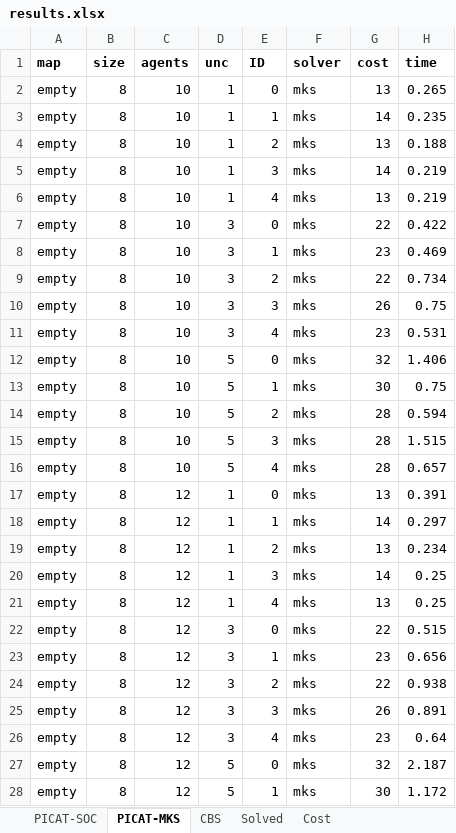
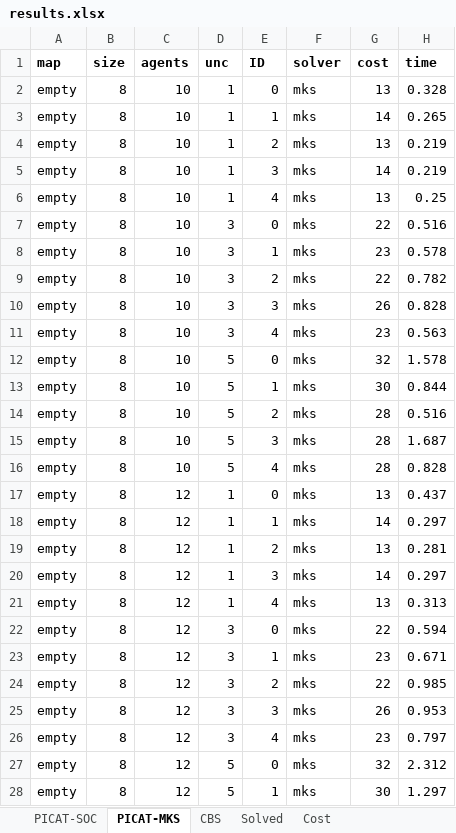
Before and after one commit to svancaj/MAPF-TU, an Excel workbook: results.xlsx, sheet PICAT-MKS, drawn as a sheet; only a part is shown; values as stored, in another font and other column widths than the file's, no borders; the diff covers the shown part only; the diff names each change by its address in the sheet, - before the commit and + after, or states it on an @@ line.

Commit message:
add to analysis

```diff
--- a/results.xlsx (sheet PICAT-MKS)
+++ b/results.xlsx (sheet PICAT-MKS)
-H2 (time): 0.265
+H2 (time): 0.328
-H3 (time): 0.235
+H3 (time): 0.265
-H4 (time): 0.188
+H4 (time): 0.219
-H6 (time): 0.219
+H6 (time): 0.25
-H7 (time): 0.422
+H7 (time): 0.516
-H8 (time): 0.469
+H8 (time): 0.578
-H9 (time): 0.734
+H9 (time): 0.782
-H10 (time): 0.75
+H10 (time): 0.828
-H11 (time): 0.531
+H11 (time): 0.563
-H12 (time): 1.406
+H12 (time): 1.578
-H13 (time): 0.75
+H13 (time): 0.844
-H14 (time): 0.594
+H14 (time): 0.516
-H15 (time): 1.515
+H15 (time): 1.687
-H16 (time): 0.657
+H16 (time): 0.828
-H17 (time): 0.391
+H17 (time): 0.437
-H19 (time): 0.234
+H19 (time): 0.281
-H20 (time): 0.25
+H20 (time): 0.297
-H21 (time): 0.25
+H21 (time): 0.313
-H22 (time): 0.515
+H22 (time): 0.594
-H23 (time): 0.656
+H23 (time): 0.671
-H24 (time): 0.938
+H24 (time): 0.985
-H25 (time): 0.891
+H25 (time): 0.953
-H26 (time): 0.64
+H26 (time): 0.797
-H27 (time): 2.187
+H27 (time): 2.312
-H28 (time): 1.172
+H28 (time): 1.297
```
Also changed, not shown: 890 edited cells elsewhere in this sheet, sheet Solved.
